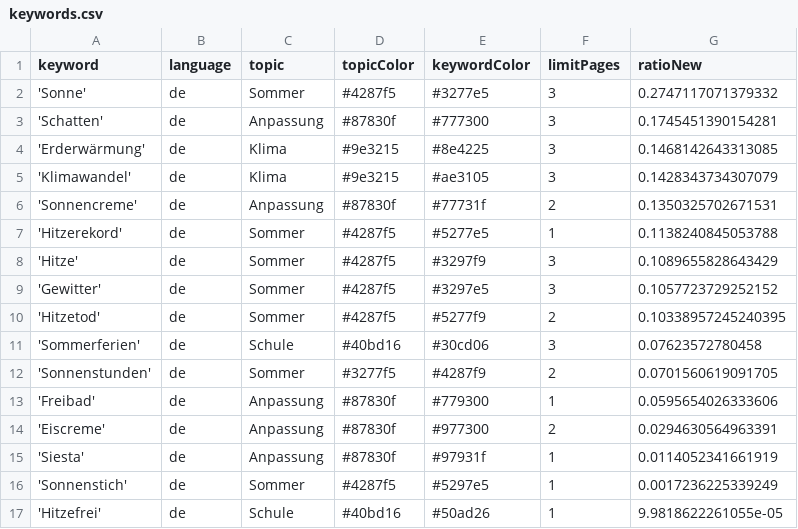
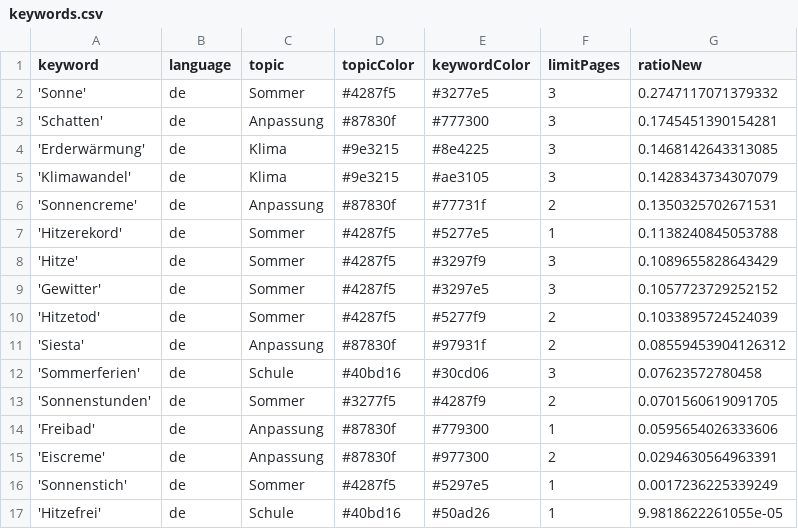
Before and after one commit to PhGeo-Word-Harvest/IceCreamIsComing, a CSV file: keywords.csv, drawn as a sheet.

```diff
--- a/keywords.csv
+++ b/keywords.csv
@@ -9,3 +9,4 @@ keyword,language,topic,topicColor,keywordColor,limitPages,ratioNew
 'Gewitter',de,Sommer,#4287f5,#3297e5,3,0.1057723729252152
-'Hitzetod',de,Sommer,#4287f5,#5277f9,2,0.10338957245240395
+'Hitzetod',de,Sommer,#4287f5,#5277f9,2,0.1033895724524039
+'Siesta',de,Anpassung,#87830f,#97931f,2,0.08559453904126312
 'Sommerferien',de,Schule,#40bd16,#30cd06,3,0.07623572780458
@@ -14,3 +15,2 @@ keyword,language,topic,topicColor,keywordColor,limitPages,ratioNew
 'Eiscreme',de,Anpassung,#87830f,#977300,2,0.0294630564963391
-'Siesta',de,Anpassung,#87830f,#97931f,1,0.0114052341661919
 'Sonnenstich',de,Sommer,#4287f5,#5297e5,1,0.0017236225339249
```
Also changed, not shown: csv/news_2026_03.csv, csv/news_2026_04.csv.
